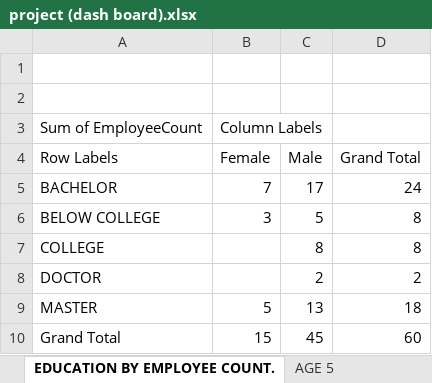
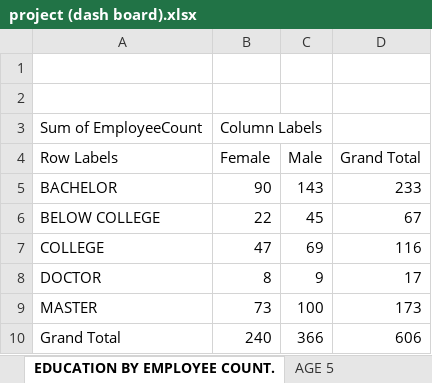
Before and after one commit to Aparnashukla-99/project, an Excel workbook: module3 excel/project (dash board).xlsx, sheet EDUCATION BY EMPLOYEE COUNT., drawn as a sheet; values as stored, in another font and other column widths than the file's, no borders; charts and pictures not drawn; the diff names each change by its address in the sheet, - before the commit and + after, or states it on an @@ line.

```diff
--- a/module3 excel/project (dash board).xlsx (sheet EDUCATION BY EMPLOYEE COUNT.)
+++ b/module3 excel/project (dash board).xlsx (sheet EDUCATION BY EMPLOYEE COUNT.)
-B5 (Female): 7
+B5 (Female): 90
-C5 (Male): 17
+C5 (Male): 143
-D5 (Grand Total): 24
+D5 (Grand Total): 233
-B6 (Female): 3
+B6 (Female): 22
-C6 (Male): 5
+C6 (Male): 45
-D6 (Grand Total): 8
+D6 (Grand Total): 67
-B7 (Female): (empty)
+B7 (Female): 47
-C7 (Male): 8
+C7 (Male): 69
-D7 (Grand Total): 8
+D7 (Grand Total): 116
-B8 (Female): (empty)
+B8 (Female): 8
-C8 (Male): 2
+C8 (Male): 9
-D8 (Grand Total): 2
+D8 (Grand Total): 17
-B9 (Female): 5
+B9 (Female): 73
-C9 (Male): 13
+C9 (Male): 100
-D9 (Grand Total): 18
+D9 (Grand Total): 173
-B10 (Female): 15
+B10 (Female): 240
-C10 (Male): 45
+C10 (Male): 366
-D10 (Grand Total): 60
+D10 (Grand Total): 606
```
Also changed, not shown: sheet E.AV 6, sheet EDUCATION FIELDS 3, sheet MONTHLY INCOME 2, sheet TOTAL SUM 1, sheet AGE 5, sheet EDUCATION FIELD 7, formulas that keep their value, charts or pictures.
